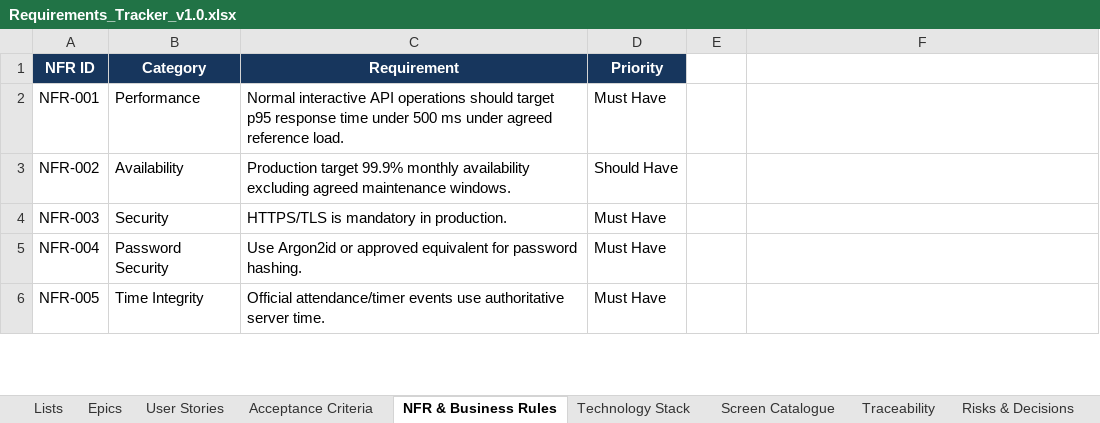
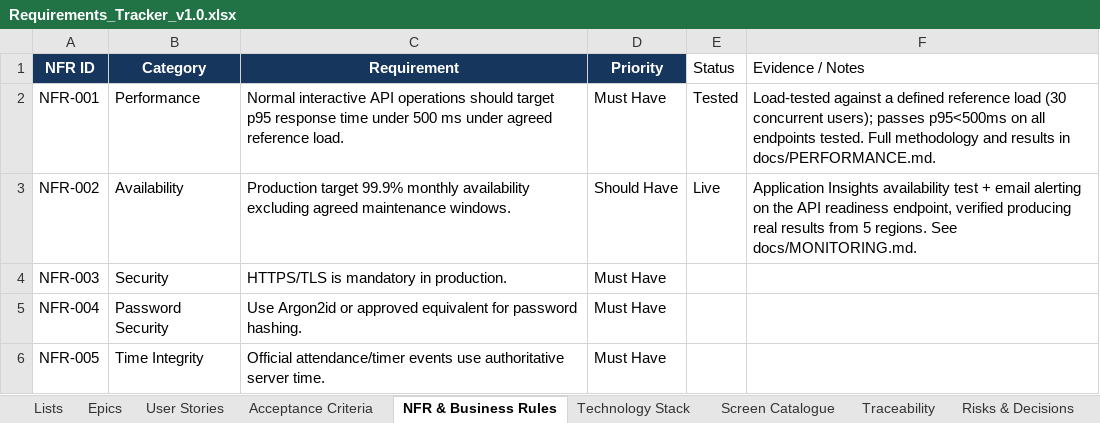
Before and after one commit to Amaanfaiz/Attendance-Task-Management-System, an Excel workbook: docs/Requirements_Tracker_v1.0.xlsx, sheet NFR & Business Rules, drawn as a sheet; only a part is shown; values as stored, in another font and other column widths than the file's, no borders; the diff names each change by its address in the sheet, - before the commit and + after, or states it on an @@ line.

```diff
--- a/docs/Requirements_Tracker_v1.0.xlsx (sheet NFR & Business Rules)
+++ b/docs/Requirements_Tracker_v1.0.xlsx (sheet NFR & Business Rules)
-E1: (empty)
+E1: Status
-F1: (empty)
+F1: Evidence / Notes
-E2 (Status): (empty)
+E2 (Status): Tested
-F2 (Evidence / Notes): (empty)
+F2 (Evidence / Notes): Load-tested against a defined reference load (30 concurrent users); passes p95<500ms on all endpoints tested. Full methodology and results in docs/PERFORMANCE.md.
-E3 (Status): (empty)
+E3 (Status): Live
-F3 (Evidence / Notes): (empty)
+F3 (Evidence / Notes): Application Insights availability test + email alerting on the API readiness endpoint, verified producing real results from 5 regions. See docs/MONITORING.md.
```
Also changed, not shown: 1 other file.
